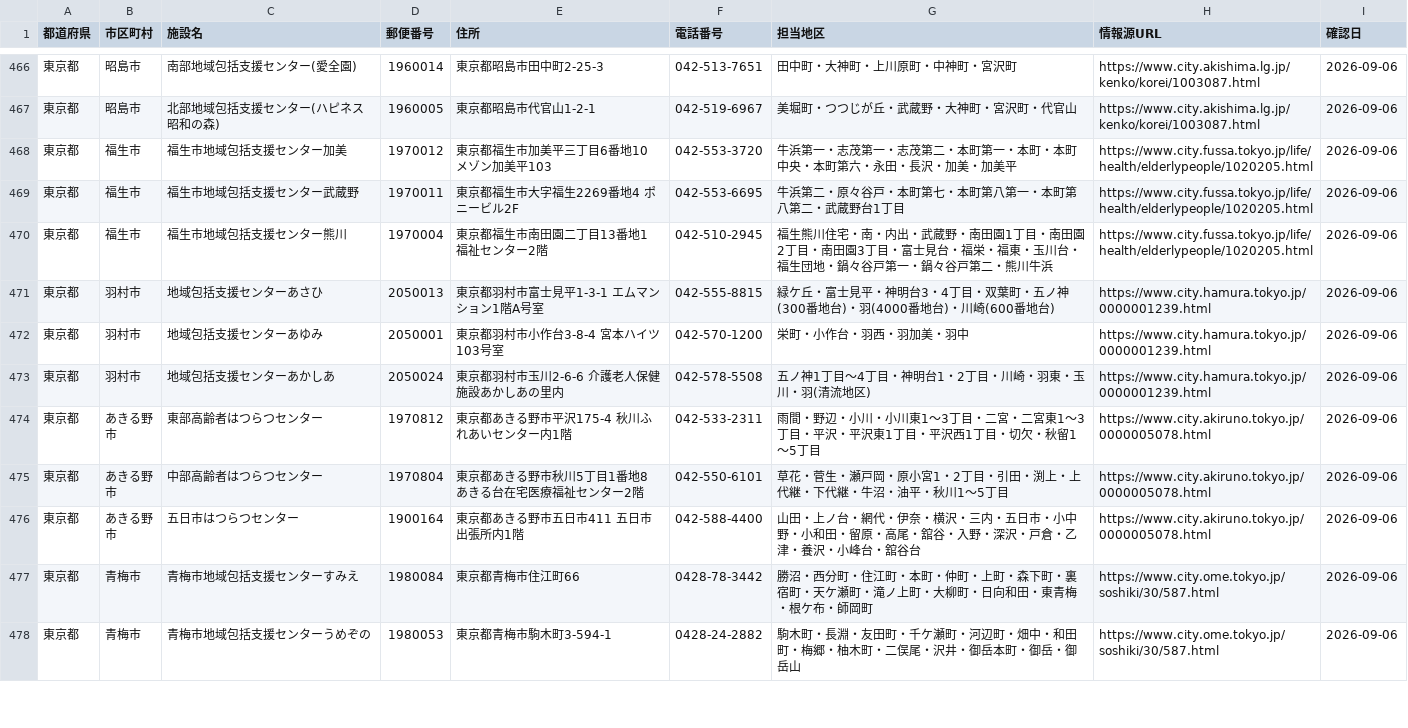
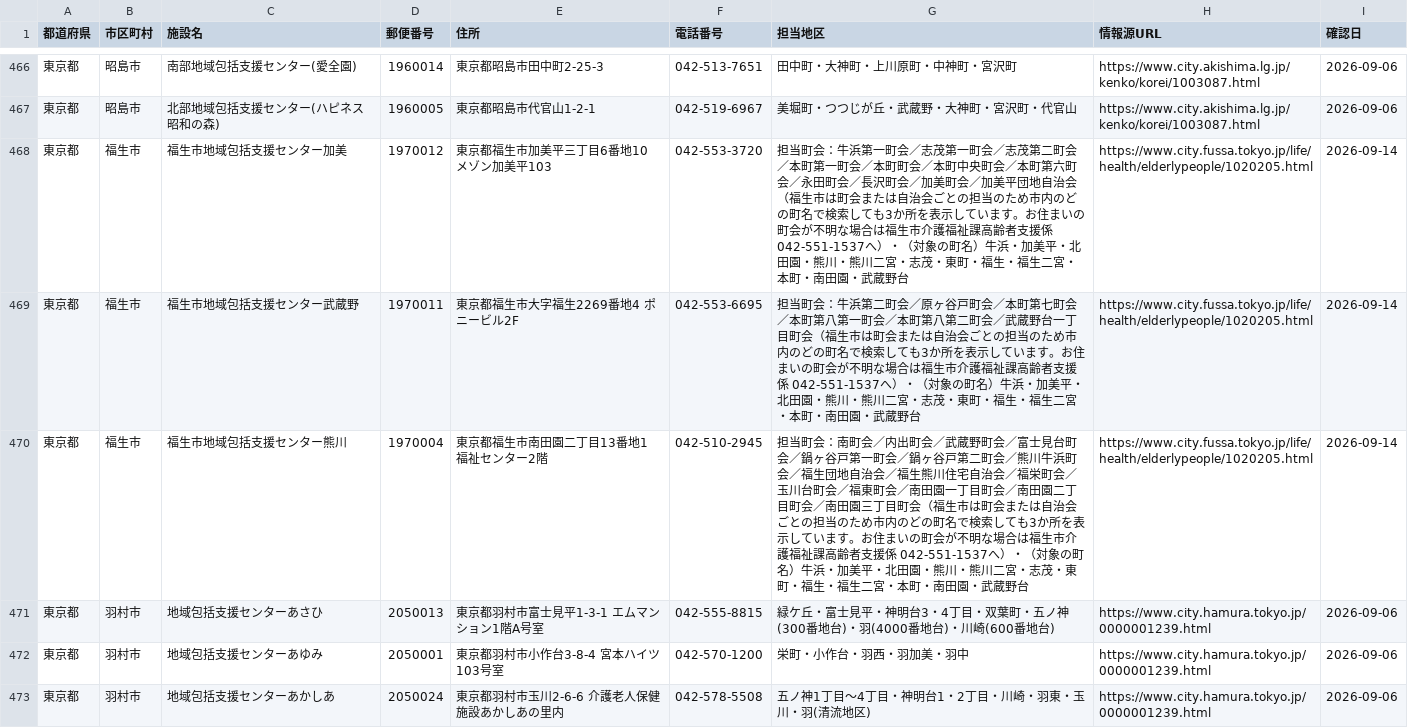
Before and after one commit to shuumeg/holly-village-app, a CSV file: data/centers.csv, drawn as a sheet; only a part is shown, gaps mark what is left out; the shorter side is filled out with more unchanged rows.

```diff
--- a/data/centers.csv
+++ b/data/centers.csv
@@ -467,5 +467,5 @@
 "東京都","昭島市","北部地域包括支援センター(ハピネス昭和の森)","1960005","東京都昭島市代官山1-2-1","042-519-6967","美堀町・つつじが丘・武蔵野・大神町・宮沢町・代官山","https://www.city.akishima.lg.jp/kenko/korei/1003087.html","2026-09-06"
-"東京都","福生市","福生市地域包括支援センター加美","1970012","東京都福生市加美平三丁目6番地10 メゾン加美平103","042-553-3720","牛浜第一・志茂第一・志茂第二・本町第一・本町・本町中央・本町第六・永田・長沢・加美・加美平","https://www.city.fussa.tokyo.jp/life/health/elderlypeople/1020205.html","2026-09-06"
-"東京都","福生市","福生市地域包括支援センター武蔵野","1970011","東京都福生市大字福生2269番地4 ポニービル2F","042-553-6695","牛浜第二・原々谷戸・本町第七・本町第八第一・本町第八第二・武蔵野台1丁目","https://www.city.fussa.tokyo.jp/life/health/elderlypeople/1020205.html","2026-09-06"
-"東京都","福生市","福生市地域包括支援センター熊川","1970004","東京都福生市南田園二丁目13番地1 福祉センター2階","042-510-2945","福生熊川住宅・南・内出・武蔵野・南田園1丁目・南田園2丁目・南田園3丁目・富士見台・福栄・福東・玉川台・福生団地・鍋々谷戸第一・鍋々谷戸第二・熊川牛浜","https://www.city.fussa.tokyo.jp/life/health/elderlypeople/1020205.html","2026-09-06"
+"東京都","福生市","福生市地域包括支援センター加美","1970012","東京都福生市加美平三丁目6番地10 メゾン加美平103","042-553-3720","担当町会：牛浜第一町会／志茂第一町会／志茂第二町会／本町第一町会／本町町会／本町中央町会／本町第六町会／永田町会／長沢町会／加美町会／加美平団地自治会（福生市は町会または自治会ごとの担当のため市内のどの町名で検索しても3か所を表示しています。お住まいの町会が不明な場合は福生市介護福祉課高齢者支援係 042-551-1537へ）・（対象の町名）牛浜・加美平・北田園・熊川・熊川二宮・志茂・東町・福生・福生二宮・本町・南田園・武蔵野台","https://www.city.fussa.tokyo.jp/life/health/elderlypeople/1020205.html","2026-09-14"
+"東京都","福生市","福生市地域包括支援センター武蔵野","1970011","東京都福生市大字福生2269番地4 ポニービル2F","042-553-6695","担当町会：牛浜第二町会／原ヶ谷戸町会／本町第七町会／本町第八第一町会／本町第八第二町会／武蔵野台一丁目町会（福生市は町会または自治会ごとの担当のため市内のどの町名で検索しても3か所を表示しています。お住まいの町会が不明な場合は福生市介護福祉課高齢者支援係 042-551-1537へ）・（対象の町名）牛浜・加美平・北田園・熊川・熊川二宮・志茂・東町・福生・福生二宮・本町・南田園・武蔵野台","https://www.city.fussa.tokyo.jp/life/health/elderlypeople/1020205.html","2026-09-14"
+"東京都","福生市","福生市地域包括支援センター熊川","1970004","東京都福生市南田園二丁目13番地1 福祉センター2階","042-510-2945","担当町会：南町会／内出町会／武蔵野町会／富士見台町会／鍋ヶ谷戸第一町会／鍋ヶ谷戸第二町会／熊川牛浜町会／福生団地自治会／福生熊川住宅自治会／福栄町会／玉川台町会／福東町会／南田園一丁目町会／南田園二丁目町会／南田園三丁目町会（福生市は町会または自治会ごとの担当のため市内のどの町名で検索しても3か所を表示しています。お住まいの町会が不明な場合は福生市介護福祉課高齢者支援係 042-551-1537へ）・（対象の町名）牛浜・加美平・北田園・熊川・熊川二宮・志茂・東町・福生・福生二宮・本町・南田園・武蔵野台","https://www.city.fussa.tokyo.jp/life/health/elderlypeople/1020205.html","2026-09-14"
 "東京都","羽村市","地域包括支援センターあさひ","2050013","東京都羽村市富士見平1-3-1 エムマンション1階A号室","042-555-8815","緑ケ丘・富士見平・神明台3・4丁目・双葉町・五ノ神(300番地台)・羽(4000番地台)・川崎(600番地台)","https://www.city.hamura.tokyo.jp/0000001239.html","2026-09-06"
```
Also changed, not shown: data/centers_import.csv.
